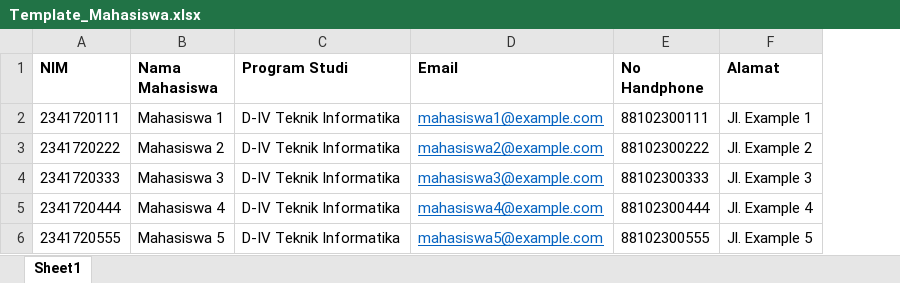
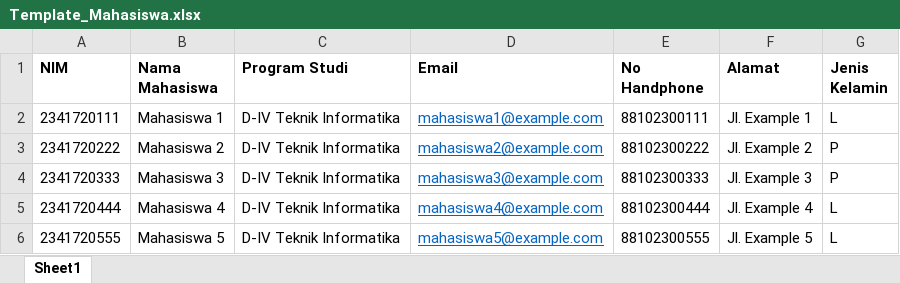
Before and after one commit to Sythaz/COMPASS, an Excel workbook: public/Template_Mahasiswa.xlsx, sheet Sheet1, drawn as a sheet; values as stored, in another font and other column widths than the file's, no borders; the diff names each change by its address in the sheet, - before the commit and + after, or states it on an @@ line.

Commit message:
Fixed import data Kelola Mahasiswa

```diff
--- a/public/Template_Mahasiswa.xlsx (sheet Sheet1)
+++ b/public/Template_Mahasiswa.xlsx (sheet Sheet1)
+column G (Jenis Kelamin), rows 2-6: L | P | P | L | L
```
Also changed, not shown: 9 other files.
